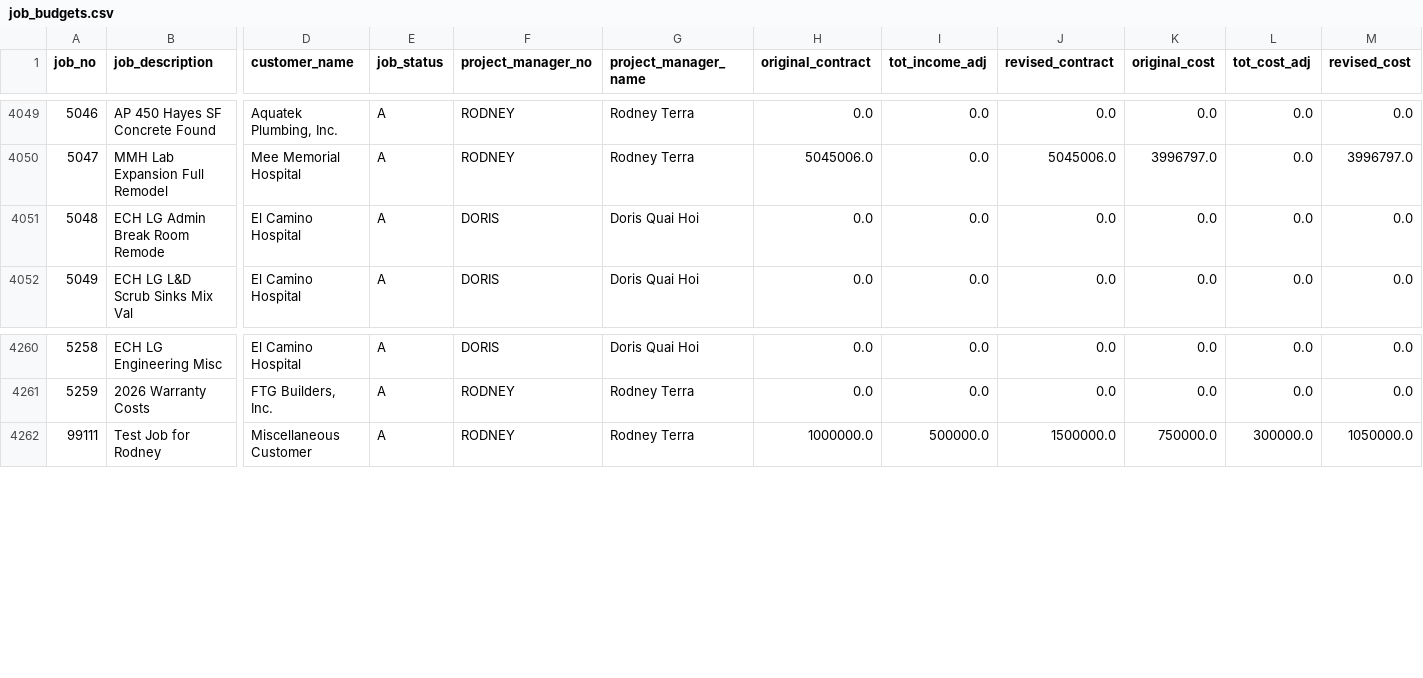
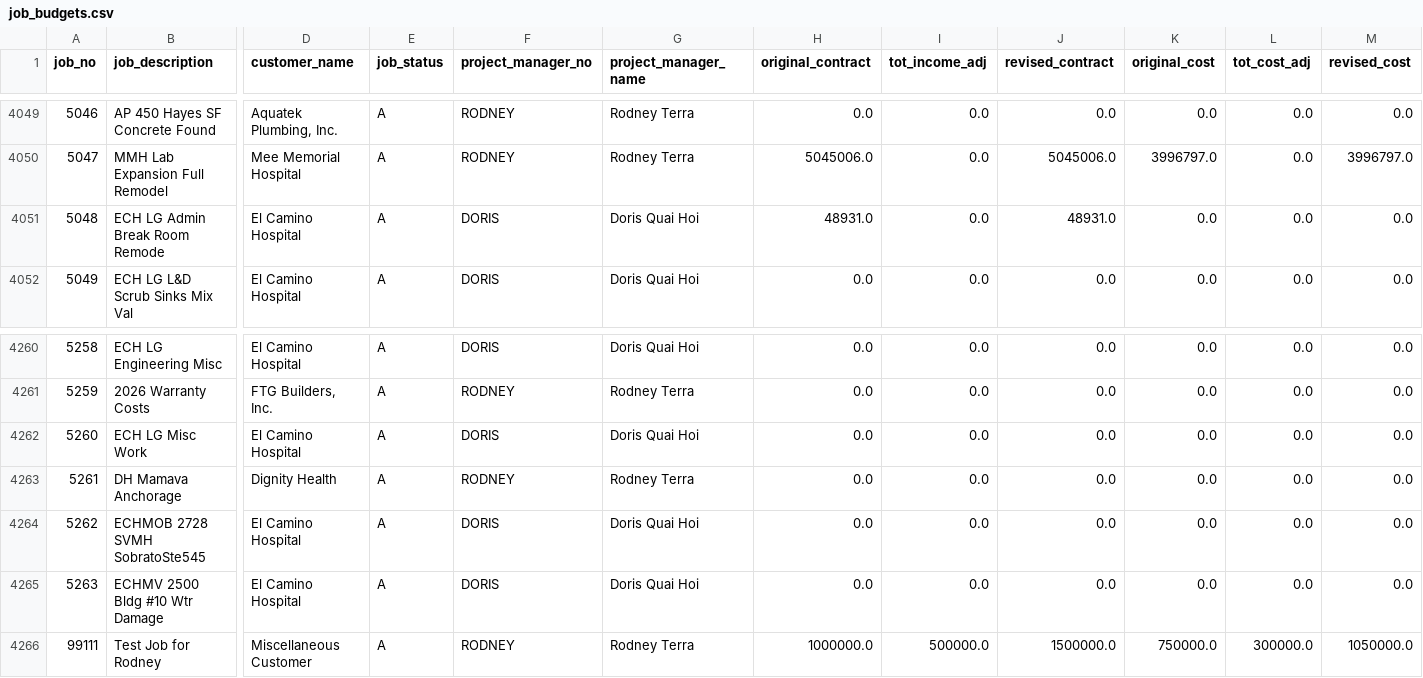
Before and after one commit to josh987123/ftg-foundation-data, a CSV file: data/job_budgets.csv, drawn as a sheet; only a part is shown, gaps mark what is left out; rows hold the shown columns only; the diff names each change by its address in the sheet, - before the commit and + after, or states it on an @@ line.

Commit message:
Automated FTG data refresh

```diff
--- a/data/job_budgets.csv
+++ b/data/job_budgets.csv
-H4051 (original_contract): 0.0
+H4051 (original_contract): 48931.0
-J4051 (revised_contract): 0.0
+J4051 (revised_contract): 48931.0
+row 4262: 5260 | ECH LG Misc Work | El Camino Hospital | A | DORIS | Doris Quai Hoi | 0.0 | 0.0 | 0.0 | 0.0 | 0.0 | 0.0
+row 4263: 5261 | DH Mamava Anchorage | Dignity Health | A | RODNEY | Rodney Terra | 0.0 | 0.0 | 0.0 | 0.0 | 0.0 | 0.0
+row 4264: 5262 | ECHMOB 2728 SVMH SobratoSte545 | El Camino Hospital | A | DORIS | Doris Quai Hoi | 0.0 | 0.0 | 0.0 | 0.0 | 0.0 | 0.0
+row 4265: 5263 | ECHMV 2500 Bldg #10 Wtr Damage | El Camino Hospital | A | DORIS | Doris Quai Hoi | 0.0 | 0.0 | 0.0 | 0.0 | 0.0 | 0.0
```
Also changed, not shown: data/ar_invoice_summary.csv, data/gl_history.csv, 15 other files.
